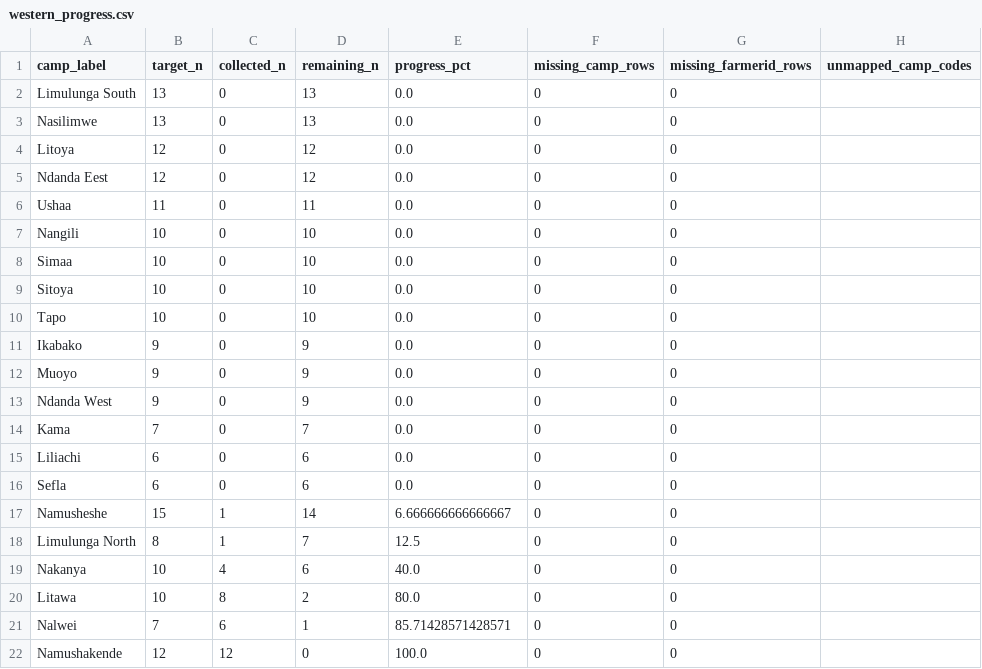
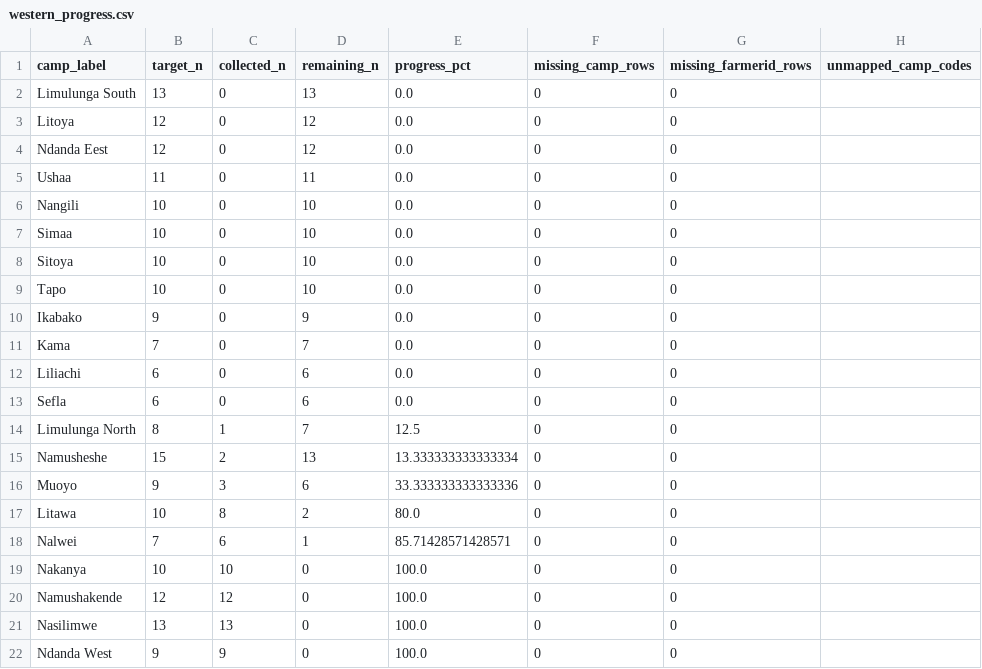
Before and after one commit to Ryota-uni/kobo_update, a CSV file: docs/western_progress.csv, drawn as a sheet; removed rows and columns are numbered as before the commit, all else as after; the diff names each change by its address in the sheet, - before the commit and + after, or states it on an @@ line.

```diff
--- a/docs/western_progress.csv
+++ b/docs/western_progress.csv
-row 3: Nasilimwe | 13 | 0 | 13 | 0.0 | 0 | 0
-row 12: Muoyo | 9 | 0 | 9 | 0.0 | 0 | 0
-row 13: Ndanda West | 9 | 0 | 9 | 0.0 | 0 | 0
-row 17: Namusheshe | 15 | 1 | 14 | 6.666666666666667 | 0 | 0
-row 19: Nakanya | 10 | 4 | 6 | 40.0 | 0 | 0
+row 15: Namusheshe | 15 | 2 | 13 | 13.333333333333334 | 0 | 0
+row 16: Muoyo | 9 | 3 | 6 | 33.333333333333336 | 0 | 0
+row 19: Nakanya | 10 | 10 | 0 | 100.0 | 0 | 0
+row 21: Nasilimwe | 13 | 13 | 0 | 100.0 | 0 | 0
+row 22: Ndanda West | 9 | 9 | 0 | 100.0 | 0 | 0
```
Also changed, not shown: docs/luapula_progress.csv, 2 other files.
